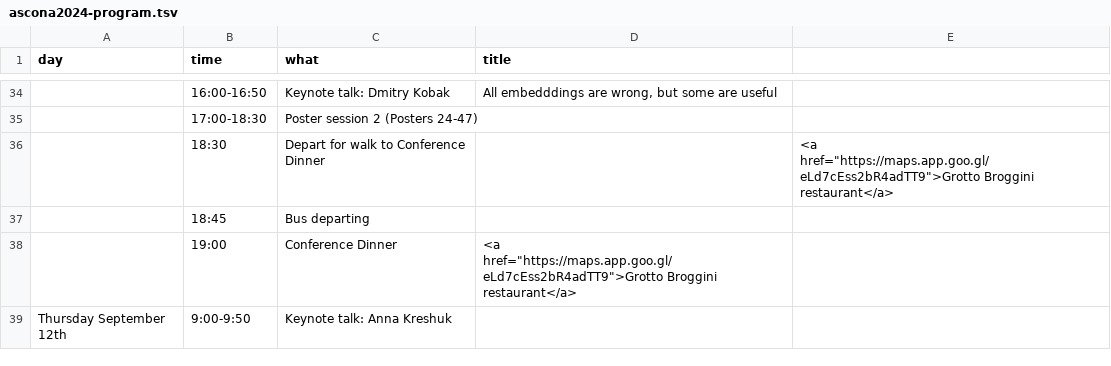
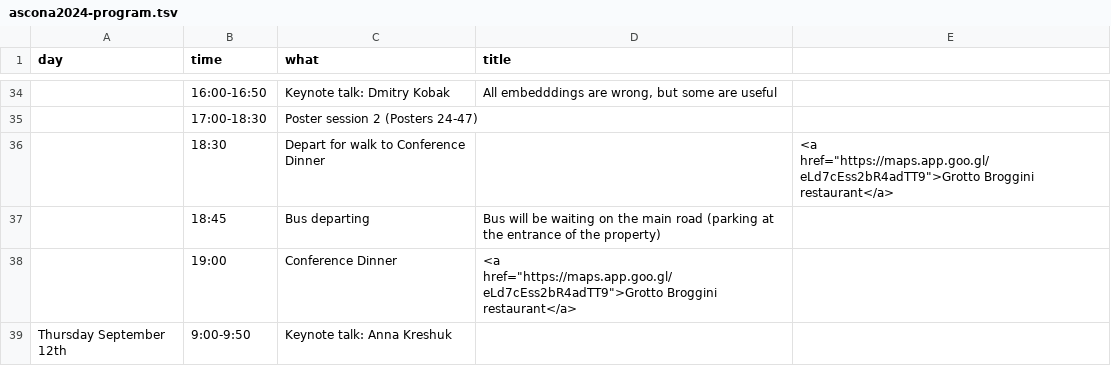
Before and after one commit to Huber-group-EMBL/Huber-group-EMBL.github.io, a TSV file: events/ascona2024-program.tsv, drawn as a sheet; only a part is shown, gaps mark what is left out; the diff names each change by its address in the sheet, - before the commit and + after, or states it on an @@ line.

```diff
--- a/events/ascona2024-program.tsv
+++ b/events/ascona2024-program.tsv
-D37 (title): (empty)
+D37 (title): Bus will be waiting on the main road (parking at the entrance of the property)
```
Also changed, not shown: 2 other files.
